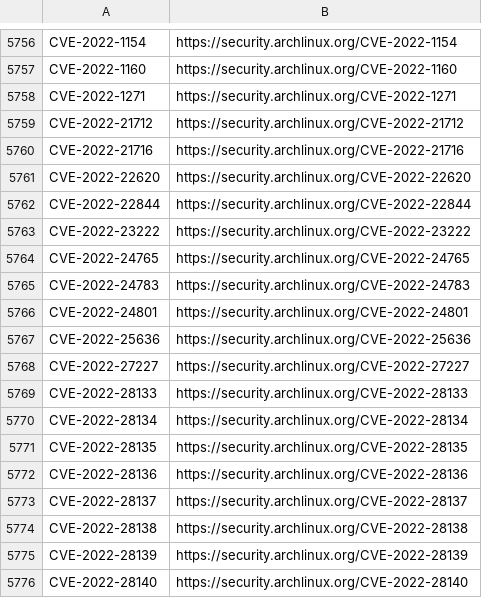
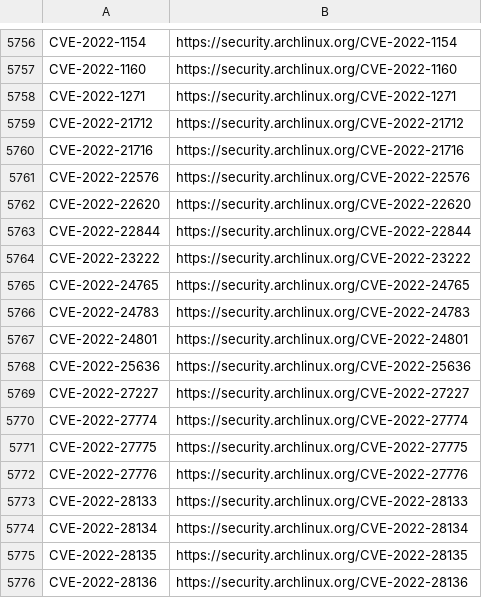
Before and after one commit to kurtseifried/gsd-data-enrichment, a CSV file: archlinux/archlinux-cve-security.csv, drawn as a sheet; only a part is shown, gaps mark what is left out; the shorter side is filled out with more unchanged rows.

```diff
--- a/archlinux/archlinux-cve-security.csv
+++ b/archlinux/archlinux-cve-security.csv
@@ -5760,2 +5760,3 @@ CVE-2022-21712,https://security.archlinux.org/CVE-2022-21712
 CVE-2022-21716,https://security.archlinux.org/CVE-2022-21716
+CVE-2022-22576,https://security.archlinux.org/CVE-2022-22576
 CVE-2022-22620,https://security.archlinux.org/CVE-2022-22620
@@ -5768,2 +5769,5 @@ CVE-2022-25636,https://security.archlinux.org/CVE-2022-25636
 CVE-2022-27227,https://security.archlinux.org/CVE-2022-27227
+CVE-2022-27774,https://security.archlinux.org/CVE-2022-27774
+CVE-2022-27775,https://security.archlinux.org/CVE-2022-27775
+CVE-2022-27776,https://security.archlinux.org/CVE-2022-27776
 CVE-2022-28133,https://security.archlinux.org/CVE-2022-28133
```
Also changed, not shown: debian/debian-cve-crossreferences.csv, mageia/mageia-cve-advisories-CURRENT.csv, 30 other files.
